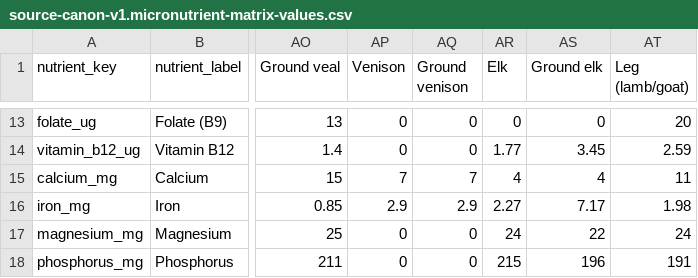
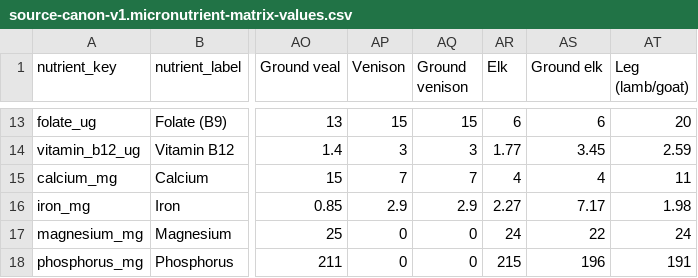
Before and after one commit to ajyyuan/source-nutrition, a CSV file: data/canon/source-canon-v1.micronutrient-matrix-values.csv, drawn as a sheet; only a part is shown, gaps mark what is left out; the diff covers the shown part only; the diff names each change by its address in the sheet, - before the commit and + after, or states it on an @@ line.

```diff
--- a/data/canon/source-canon-v1.micronutrient-matrix-values.csv
+++ b/data/canon/source-canon-v1.micronutrient-matrix-values.csv
-AP13 (Venison): 0
+AP13 (Venison): 15
-AQ13 (Ground venison): 0
+AQ13 (Ground venison): 15
-AR13 (Elk): 0
+AR13 (Elk): 6
-AS13 (Ground elk): 0
+AS13 (Ground elk): 6
-AP14 (Venison): 0
+AP14 (Venison): 3
-AQ14 (Ground venison): 0
+AQ14 (Ground venison): 3
```
Also changed, not shown: 61 edited cells elsewhere in this file, data/canon/source-canon-v1.micronutrient-coverage.csv, data/canon/source-canon-v1.micronutrient-matrix-status.csv, 11 other files.
